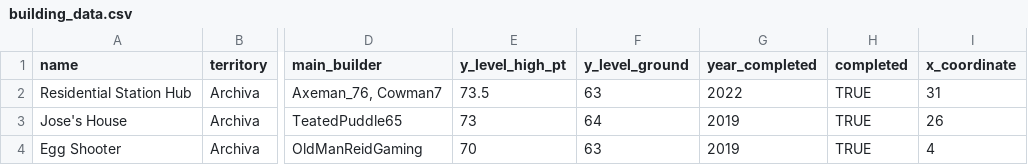
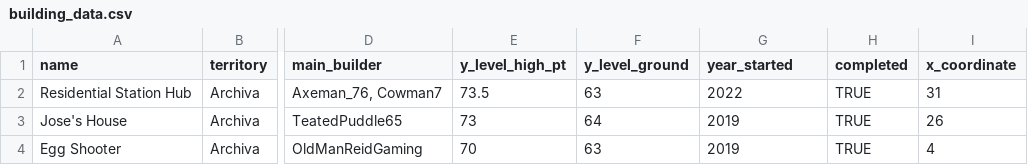
Before and after one commit to Isaac-Barnard/United-Nations-Project, a CSV file: un_project/un_app/data/building_data.csv, drawn as a sheet; only a part is shown, gaps mark what is left out; the diff names each change by its address in the sheet, - before the commit and + after, or states it on an @@ line.

Commit message:
Fixed again

```diff
--- a/un_project/un_app/data/building_data.csv
+++ b/un_project/un_app/data/building_data.csv
-G1: year_completed
+G1: year_started
```
